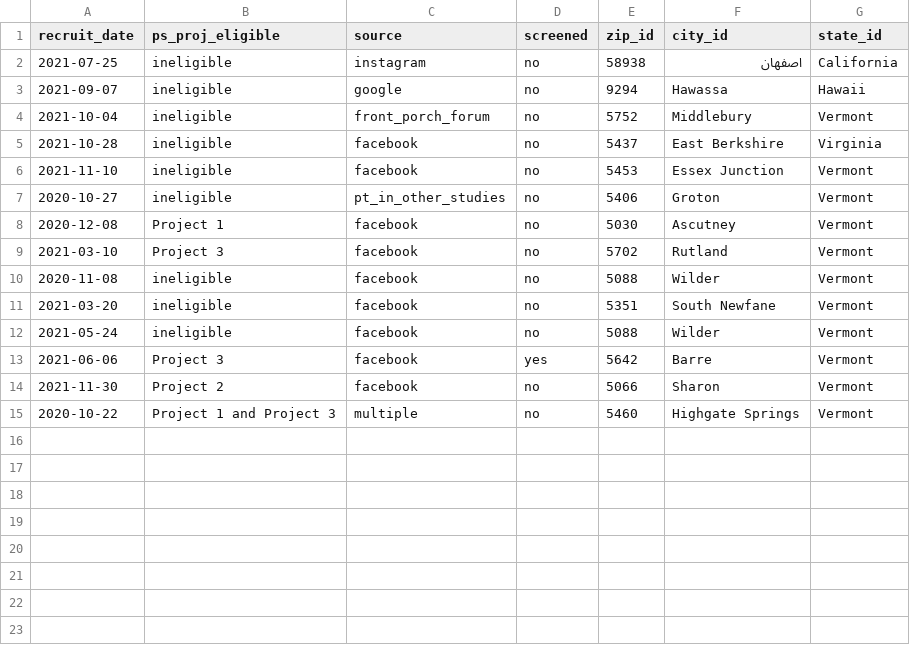
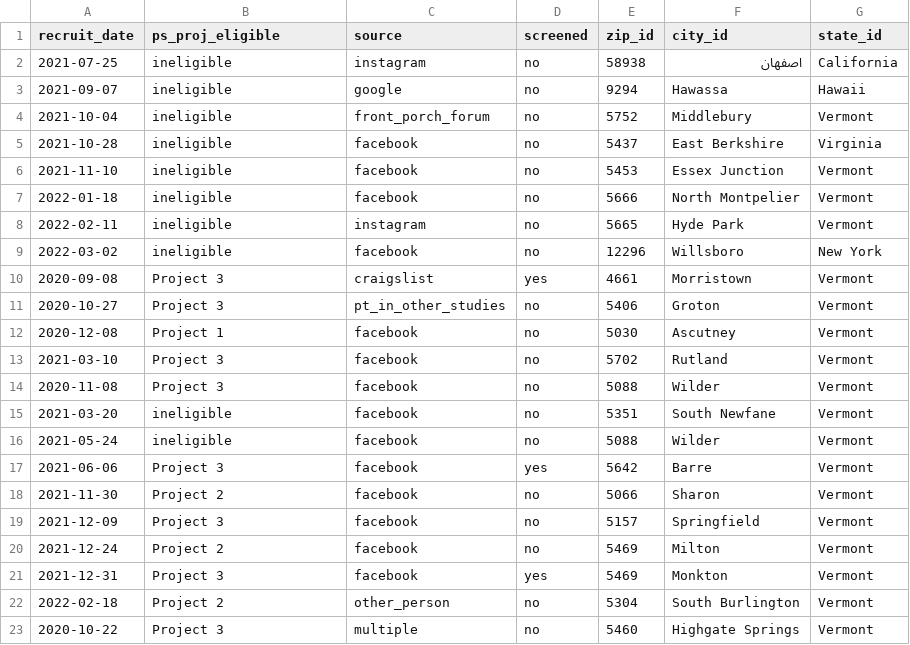
Before and after one commit to ajbarrows/uvm_tcors_recruitment, a CSV file: out/no_location_data.csv, drawn as a sheet.

```diff
--- a/out/no_location_data.csv
+++ b/out/no_location_data.csv
@@ -6,6 +6,10 @@
 2021-11-10,"ineligible","facebook","no",5453,"Essex Junction","Vermont"
-2020-10-27,"ineligible","pt_in_other_studies","no",5406,"Groton","Vermont"
+2022-01-18,"ineligible","facebook","no",5666,"North Montpelier","Vermont"
+2022-02-11,"ineligible","instagram","no",5665,"Hyde Park","Vermont"
+2022-03-02,"ineligible","facebook","no",12296,"Willsboro ","New York"
+2020-09-08,"Project 3","craigslist","yes",4661,"Morristown","Vermont"
+2020-10-27,"Project 3","pt_in_other_studies","no",5406,"Groton","Vermont"
 2020-12-08,"Project 1","facebook","no",5030,"Ascutney ","Vermont"
 2021-03-10,"Project 3","facebook","no",5702,"Rutland","Vermont"
-2020-11-08,"ineligible","facebook","no",5088,"Wilder","Vermont"
+2020-11-08,"Project 3","facebook","no",5088,"Wilder","Vermont"
 2021-03-20,"ineligible","facebook","no",5351,"South Newfane ","Vermont"
@@ -14,2 +18,6 @@
 2021-11-30,"Project 2","facebook","no",5066,"Sharon","Vermont"
-2020-10-22,"Project 1 and Project 3","multiple","no",5460,"Highgate Springs","Vermont"
+2021-12-09,"Project 3","facebook","no",5157,"Springfield ","Vermont"
+2021-12-24,"Project 2","facebook","no",5469,"Milton ","Vermont"
+2021-12-31,"Project 3","facebook","yes",5469,"Monkton","Vermont"
+2022-02-18,"Project 2","other_person","no",5304,"South Burlington ","Vermont"
+2020-10-22,"Project 3","multiple","no",5460,"Highgate Springs","Vermont"
```
Also changed, not shown: out/plot_df.csv, 13 other files.
